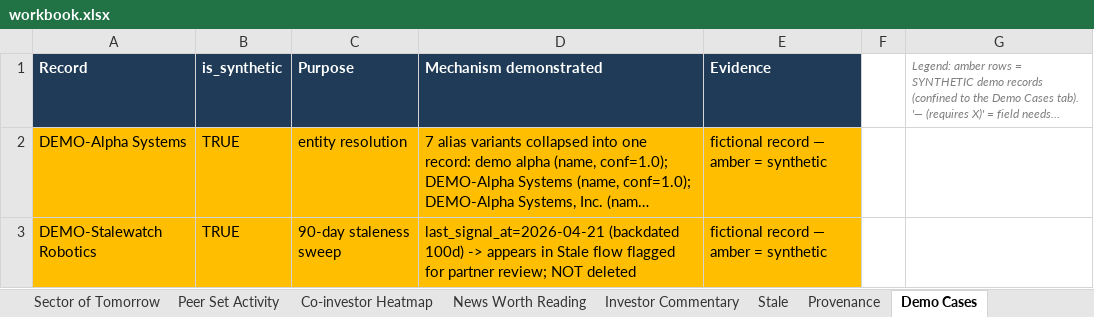
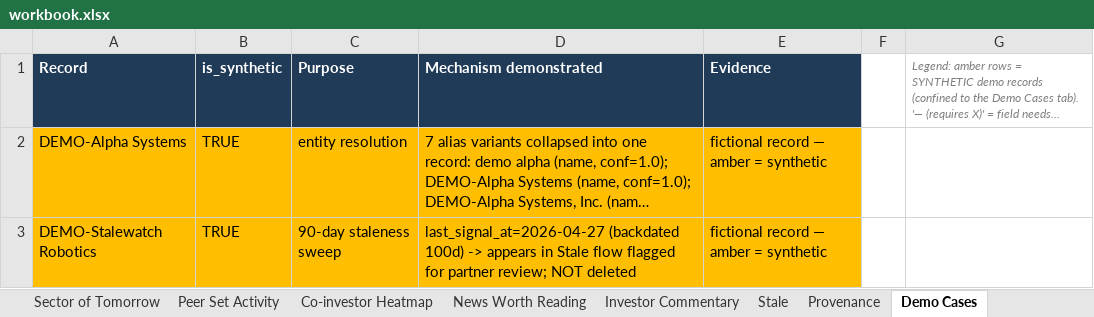
Before and after one commit to saumyadeep2003/deal-engine1, an Excel workbook: vercel-demo/api/workbook.xlsx, sheet Demo Cases, drawn as a sheet; long unchanged cells end in …; values as stored, in another font and other column widths than the file's, no borders; the diff names each change by its address in the sheet, - before the commit and + after, or states it on an @@ line.

```diff
--- a/vercel-demo/api/workbook.xlsx (sheet Demo Cases)
+++ b/vercel-demo/api/workbook.xlsx (sheet Demo Cases)
-D3 (Mechanism demonstrated): last_signal_at=2026-04-21 (backdated 100d)…
+D3 (Mechanism demonstrated): last_signal_at=2026-04-27 (backdated 100d)…
```
Also changed, not shown: sheet Pipeline, sheet Watchlist, sheet News Worth Reading, sheet Sector of Tomorrow, sheet Hot Deals, sheet Provenance, 1 more sheet, 24 other files.
